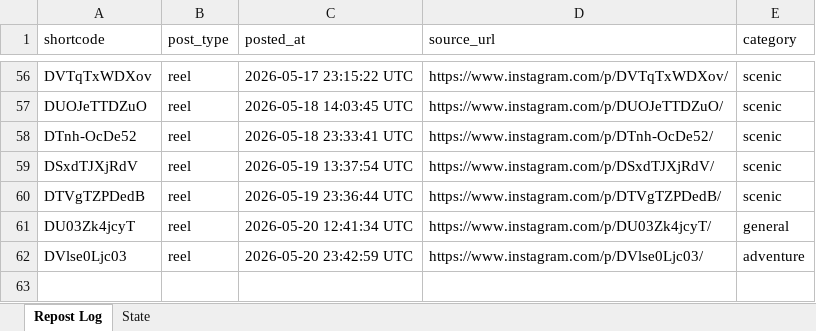
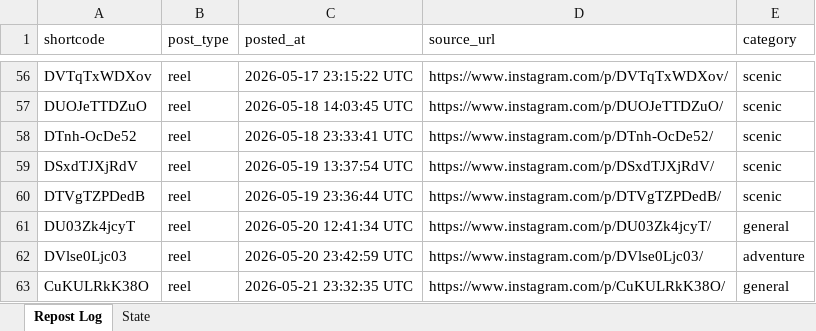
Before and after one commit to mahaboob9143/autopost-foodie, an Excel workbook: data/tracker.xlsx, sheet Repost Log, drawn as a sheet; only a part is shown, gaps mark what is left out; values as stored, in another font and other column widths than the file's, no borders; the diff names each change by its address in the sheet, - before the commit and + after, or states it on an @@ line.

```diff
--- a/data/tracker.xlsx (sheet Repost Log)
+++ b/data/tracker.xlsx (sheet Repost Log)
+row 63: CuKULRkK38O | reel | 2026-05-21 23:32:35 UTC | https://www.instagram.com/p/CuKULRkK38O/ | general
```
